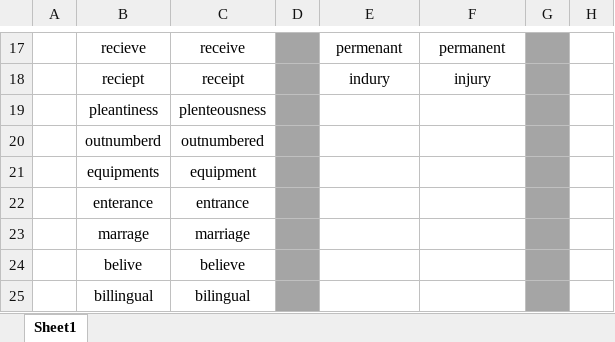
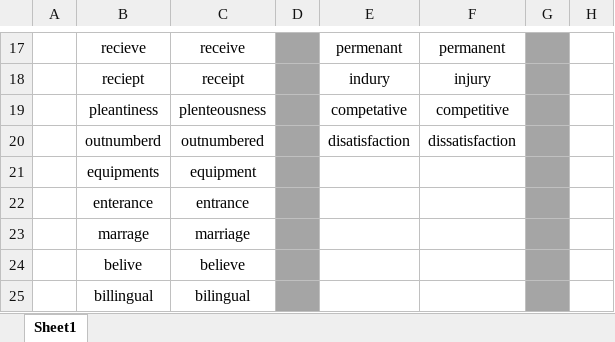
Before and after one commit to nayzinminlwin/IELTS_Practice_Repo, an Excel workbook: myMisspelledWords.xlsx, sheet Sheet1, drawn as a sheet; only a part is shown, gaps mark what is left out; values as stored, in another font and other column widths than the file's, no borders; the diff names each change by its address in the sheet, - before the commit and + after, or states it on an @@ line.

```diff
--- a/myMisspelledWords.xlsx (sheet Sheet1)
+++ b/myMisspelledWords.xlsx (sheet Sheet1)
-E19: (empty)
+E19: competative
-F19: (empty)
+F19: competitive
-E20: (empty)
+E20: disatisfaction
-F20: (empty)
+F20: dissatisfaction
```
Also changed, not shown: my_IELTS_Scores.xlsx, 3 other files.
